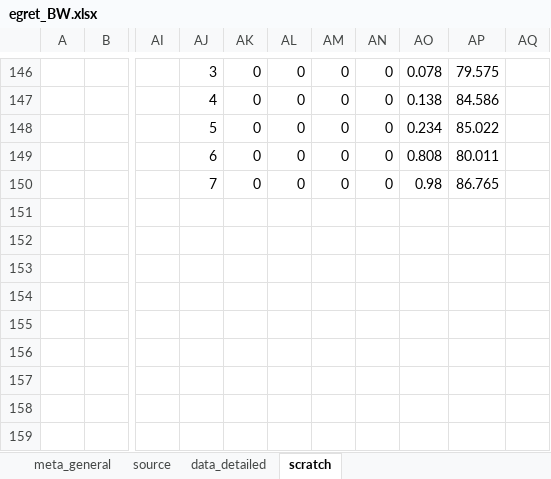
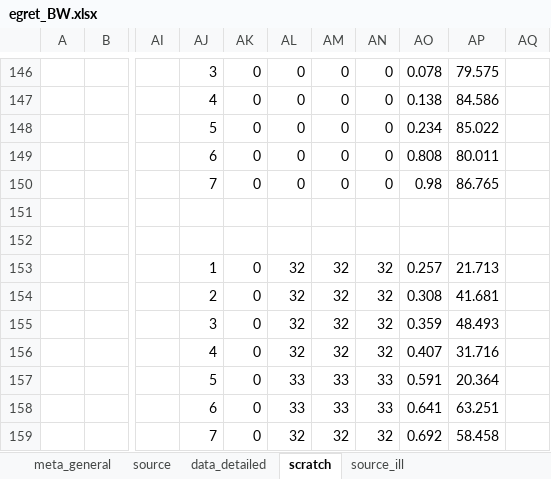
Before and after one commit to lizzieinvancouver/egret, an Excel workbook: data/egret_BW.xlsx, sheet scratch, drawn as a sheet; only a part is shown, gaps mark what is left out; values as stored, in another font and other column widths than the file's, no borders; the diff covers the shown part only; the diff names each change by its address in the sheet, - before the commit and + after, or states it on an @@ line.

```diff
--- a/data/egret_BW.xlsx (sheet scratch)
+++ b/data/egret_BW.xlsx (sheet scratch)
+sheet tab: source_ill
-AJ153: (empty)
+AJ153: 1
-AK153:AK159: (empty)
+AK153:AK159: 0
-AL153:AL156: (empty)
+AL153:AL156: 32
-AM153:AM156: (empty)
+AM153:AM156: 32
-AN153:AN156: (empty)
+AN153:AN156: 32
-AO153: (empty)
+AO153: 0.257
-AP153: (empty)
+AP153: 21.713
-AJ154: (empty)
+AJ154: 2
-AO154: (empty)
+AO154: 0.308
-AP154: (empty)
+AP154: 41.681
-AJ155: (empty)
+AJ155: 3
-AO155: (empty)
+AO155: 0.359
-AP155: (empty)
+AP155: 48.493
-AJ156: (empty)
+AJ156: 4
-AO156: (empty)
+AO156: 0.407
-AP156: (empty)
+AP156: 31.716
-AJ157: (empty)
+AJ157: 5
-AL157:AL158: (empty)
+AL157:AL158: 33
-AM157:AM158: (empty)
+AM157:AM158: 33
-AN157:AN158: (empty)
+AN157:AN158: 33
-AO157: (empty)
+AO157: 0.591
-AP157: (empty)
+AP157: 20.364
-AJ158: (empty)
+AJ158: 6
-AO158: (empty)
+AO158: 0.641
-AP158: (empty)
+AP158: 63.251
-AJ159: (empty)
+AJ159: 7
-AL159: (empty)
+AL159: 32
-AM159: (empty)
+AM159: 32
-AN159: (empty)
+AN159: 32
-AO159: (empty)
+AO159: 0.692
-AP159: (empty)
+AP159: 58.458
```
Also changed, not shown: 4 added rows, 4 removed rows, 523 edited cells and cell formats elsewhere in this sheet, sheet data_detailed, sheet source.
